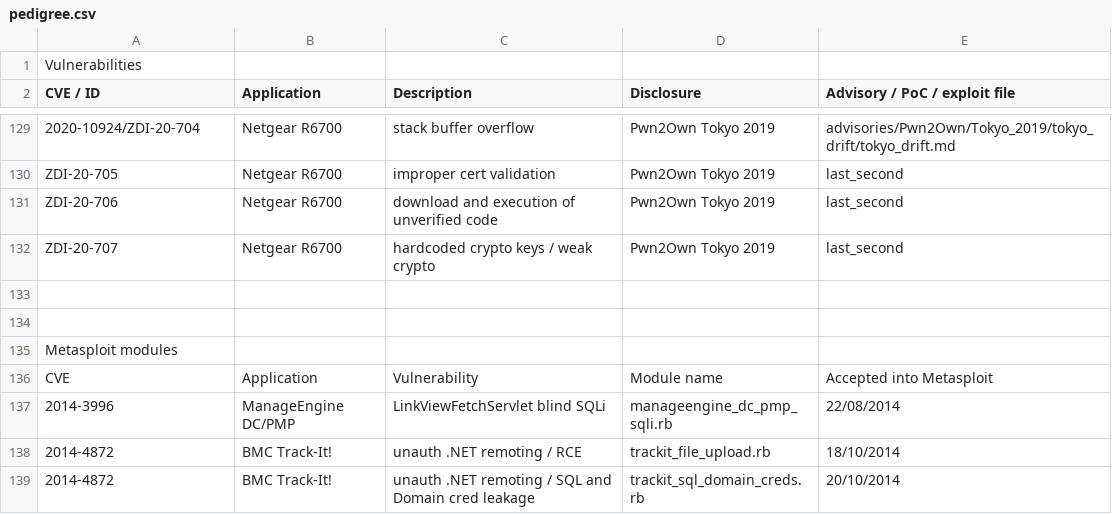
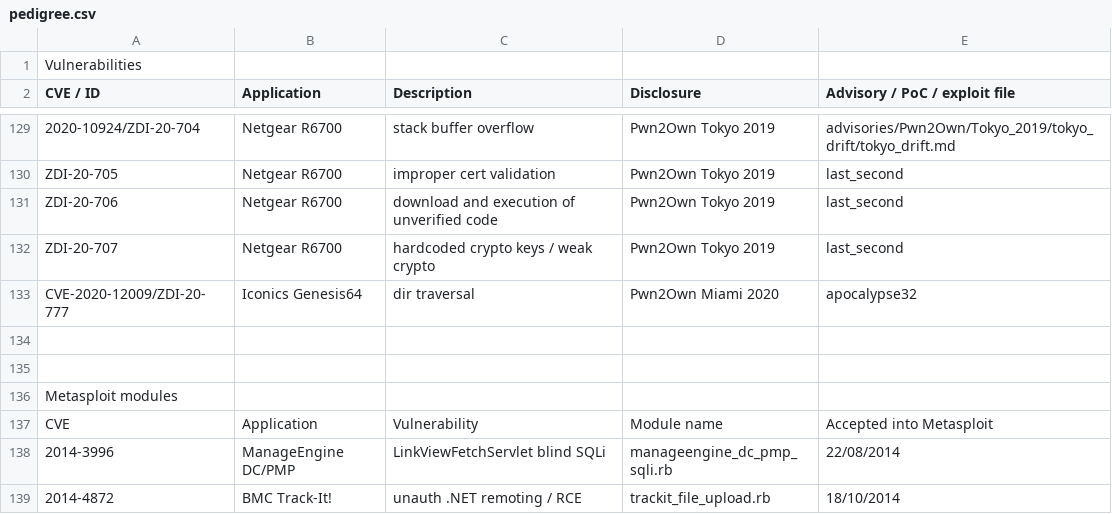
Before and after one commit to pedrib/PoC, a CSV file: pedigree.csv, drawn as a sheet; only a part is shown, gaps mark what is left out; the shorter side is filled out with more unchanged rows.

Commit message:
Update pedigree.csv

```diff
--- a/pedigree.csv
+++ b/pedigree.csv
@@ -132,2 +132,3 @@ ZDI-20-706,Netgear R6700,download and execution of unverified code,Pwn2Own Tokyo
 ZDI-20-707,Netgear R6700,hardcoded crypto keys / weak crypto,Pwn2Own Tokyo 2019,last_second
+CVE-2020-12009/ZDI-20-777,Iconics Genesis64,dir traversal,Pwn2Own Miami 2020,apocalypse32
 ,,,,
```
